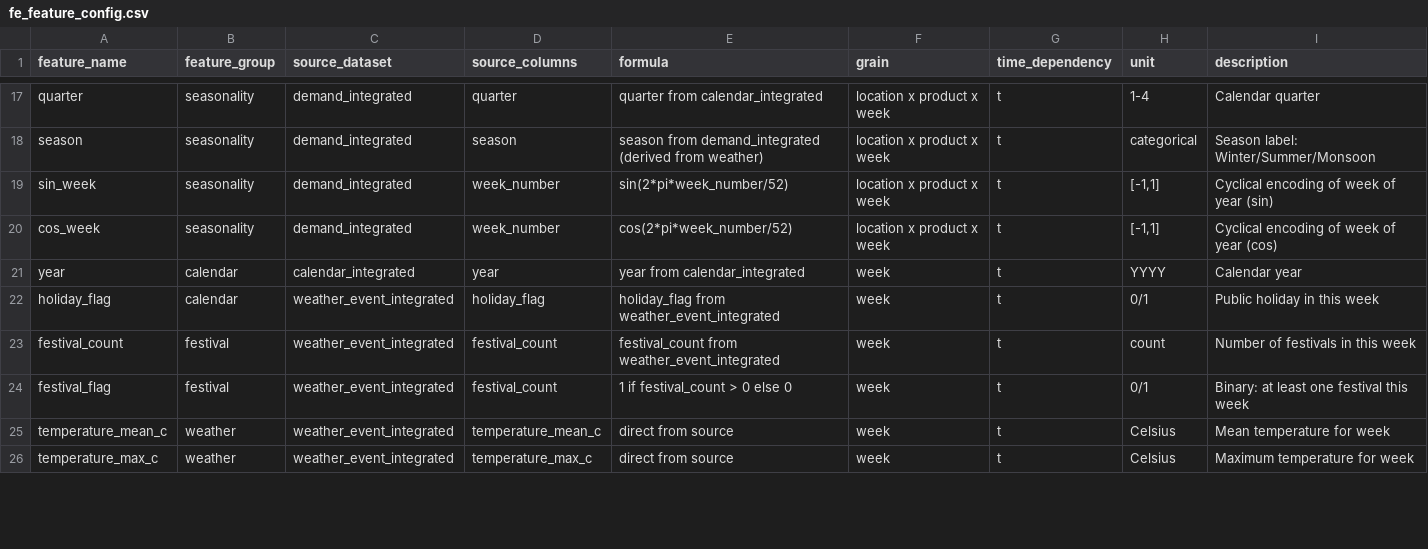
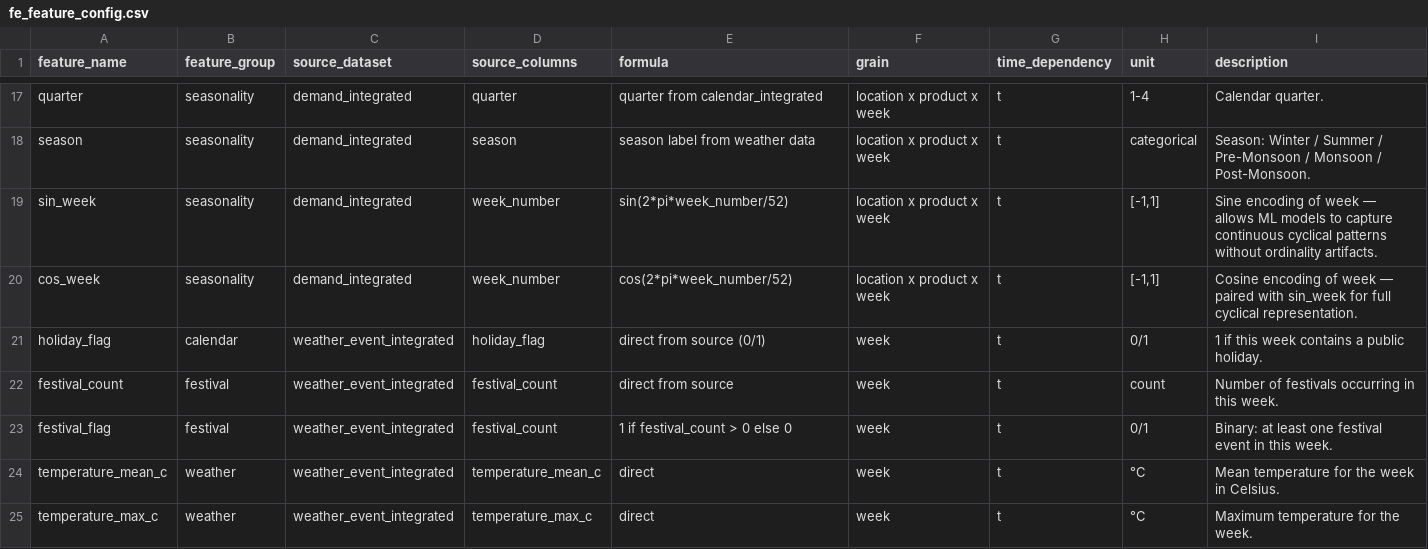
Before and after one commit to mondalsahil302-ui/ai-multi-agent-supply-chain, a CSV file: Datasets/reports/fe_feature_config.csv, drawn as a sheet; only a part is shown, gaps mark what is left out; removed rows and columns are numbered as before the commit, all else as after; the diff covers the shown part only; the diff names each change by its address in the sheet, - before the commit and + after, or states it on an @@ line.

```diff
--- a/Datasets/reports/fe_feature_config.csv
+++ b/Datasets/reports/fe_feature_config.csv
-I17 (description): Calendar quarter
+I17 (description): Calendar quarter.
-E18 (formula): season from demand_integrated (derived from weather)
+E18 (formula): season label from weather data
-I18 (description): Season label: Winter/Summer/Monsoon
+I18 (description): Season: Winter / Summer / Pre-Monsoon / Monsoon / Post-Monsoon.
-I19 (description): Cyclical encoding of week of year (sin)
+I19 (description): Sine encoding of week — allows ML models to capture continuous cyclical patterns without ordinality artifacts.
-I20 (description): Cyclical encoding of week of year (cos)
+I20 (description): Cosine encoding of week — paired with sin_week for full cyclical representation.
-row 21: year | calendar | calendar_integrated | year | year from calendar_integrated | week | t | YYYY | Calendar year
-E21 (formula): holiday_flag from weather_event_integrated
+E21 (formula): direct from source (0/1)
-I21 (description): Public holiday in this week
+I21 (description): 1 if this week contains a public holiday.
-E22 (formula): festival_count from weather_event_integrated
+E22 (formula): direct from source
-I22 (description): Number of festivals in this week
+I22 (description): Number of festivals occurring in this week.
-I23 (description): Binary: at least one festival this week
+I23 (description): Binary: at least one festival event in this week.
-E24:E25 (formula): direct from source
+E24:E25 (formula): direct
-H24:H25 (unit): Celsius
+H24:H25 (unit): °C
-I24 (description): Mean temperature for week
+I24 (description): Mean temperature for the week in Celsius.
-I25 (description): Maximum temperature for week
+I25 (description): Maximum temperature for the week.
```
Also changed, not shown: 1 removed row and 97 edited cells elsewhere in this file, Datasets/feature_engineered/supplier_routing_features.csv, Datasets/reports/fe_feature_dictionary.csv, 16 other files.
